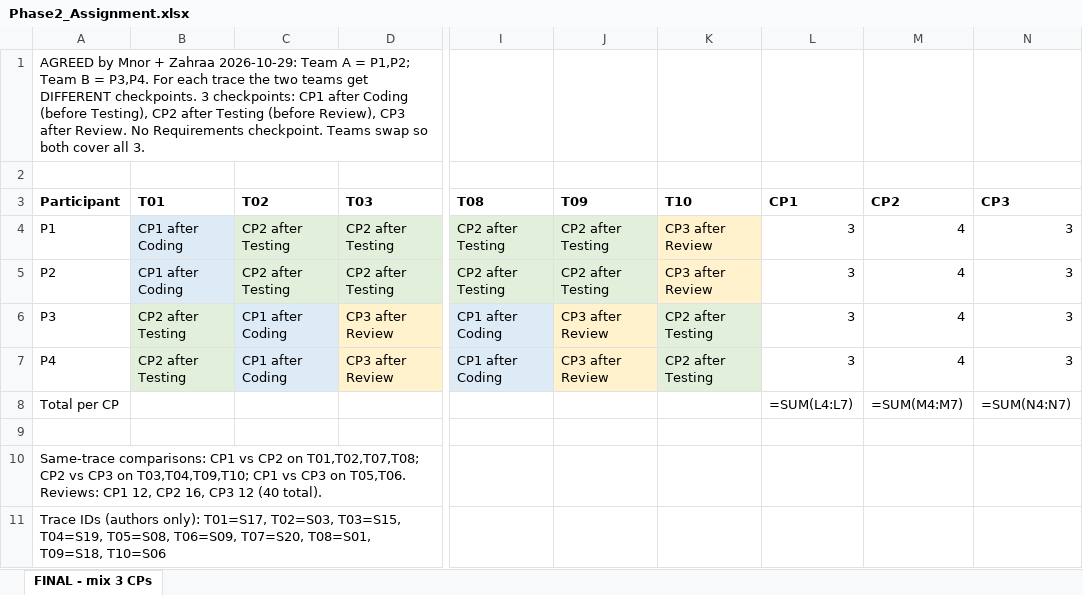
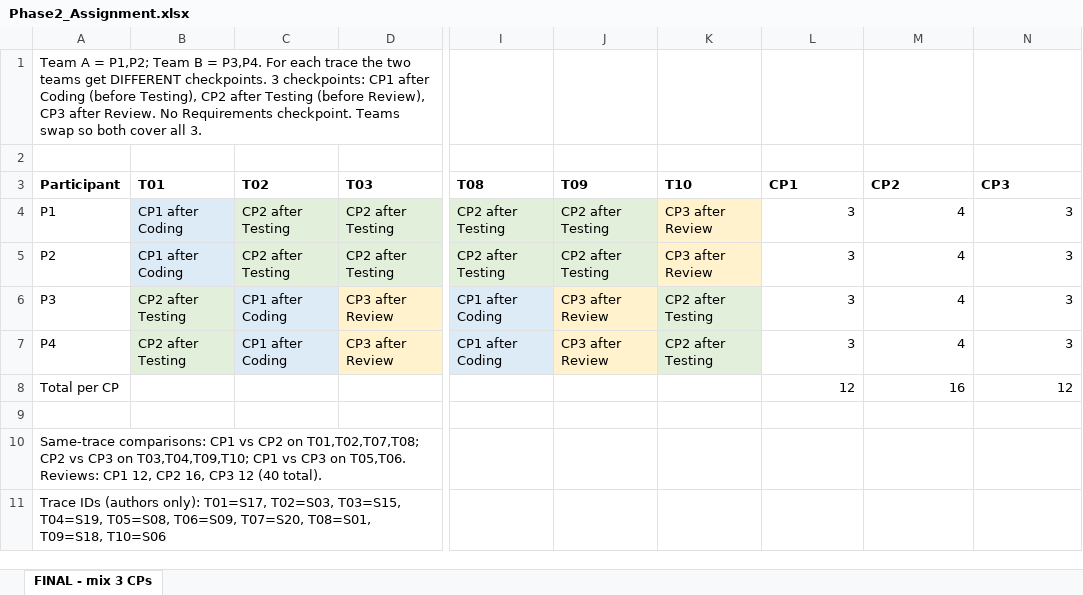
Before and after one commit to Munerah-alajmi/who-checks-the-checker, an Excel workbook: 3_phase2/materials/Phase2_Assignment.xlsx, sheet FINAL - mix 3 CPs, drawn as a sheet; only a part is shown, gaps mark what is left out; values as stored, in another font and other column widths than the file's, no borders; formulas without a stored value are shown as written; the diff names each change by its address in the sheet, - before the commit and + after, or states it on an @@ line.

Commit message:
Add files via upload

```diff
--- a/3_phase2/materials/Phase2_Assignment.xlsx (sheet FINAL - mix 3 CPs)
+++ b/3_phase2/materials/Phase2_Assignment.xlsx (sheet FINAL - mix 3 CPs)
-A1 (Participant): AGREED by Mnor + Zahraa 2026-10-29: Team A…
+A1 (Participant): Team A…
-L8 (CP1): =SUM(L4:L7)
+L8 (CP1): 12
-M8 (CP2): =SUM(M4:M7)
+M8 (CP2): 16
-N8 (CP3): =SUM(N4:N7)
+N8 (CP3): 12
```
